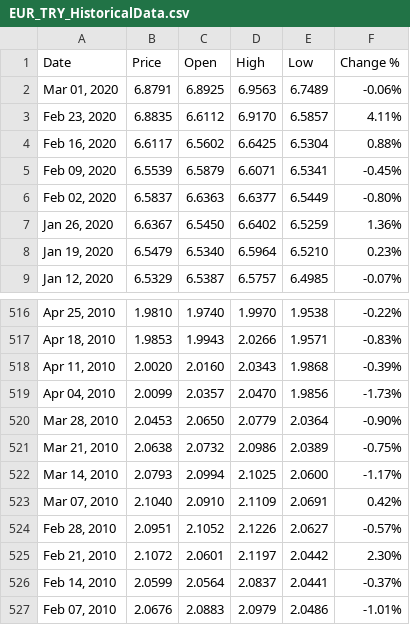
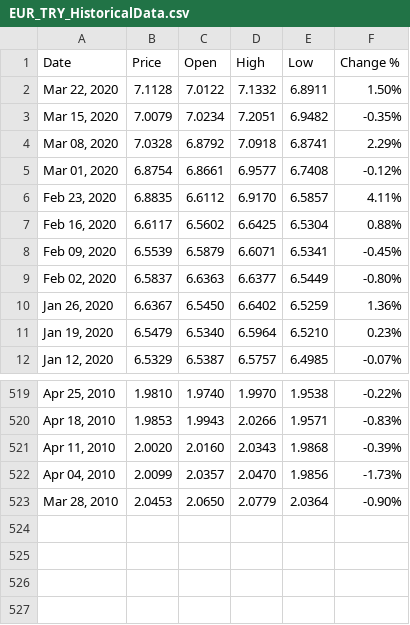
Before and after one commit to alpakpinar/econoproject, a CSV file: data/currency/raw/EUR_TRY_HistoricalData.csv, drawn as a sheet; only a part is shown, gaps mark what is left out.

Commit message:
Renew currency data, add stock market data for TR

```diff
--- a/data/currency/raw/EUR_TRY_HistoricalData.csv
+++ b/data/currency/raw/EUR_TRY_HistoricalData.csv
@@ -1,3 +1,6 @@
 "Date","Price","Open","High","Low","Change %"
-"Mar 01, 2020","6.8791","6.8925","6.9563","6.7489","-0.06%"
+"Mar 22, 2020","7.1128","7.0122","7.1332","6.8911","1.50%"
+"Mar 15, 2020","7.0079","7.0234","7.2051","6.9482","-0.35%"
+"Mar 08, 2020","7.0328","6.8792","7.0918","6.8741","2.29%"
+"Mar 01, 2020","6.8754","6.8661","6.9577","6.7408","-0.12%"
 "Feb 23, 2020","6.8835","6.6112","6.9170","6.5857","4.11%"
@@ -520,8 +523 @@
 "Mar 28, 2010","2.0453","2.0650","2.0779","2.0364","-0.90%"
-"Mar 21, 2010","2.0638","2.0732","2.0986","2.0389","-0.75%"
-"Mar 14, 2010","2.0793","2.0994","2.1025","2.0600","-1.17%"
-"Mar 07, 2010","2.1040","2.0910","2.1109","2.0691","0.42%"
-"Feb 28, 2010","2.0951","2.1052","2.1226","2.0627","-0.57%"
-"Feb 21, 2010","2.1072","2.0601","2.1197","2.0442","2.30%"
-"Feb 14, 2010","2.0599","2.0564","2.0837","2.0441","-0.37%"
-"Feb 07, 2010","2.0676","2.0883","2.0979","2.0486","-1.01%"
```
Also changed, not shown: data/currency/EUR_TRY_HistoricalData.csv, data/currency/GBP_TRY_HistoricalData.csv, 4 other files.
